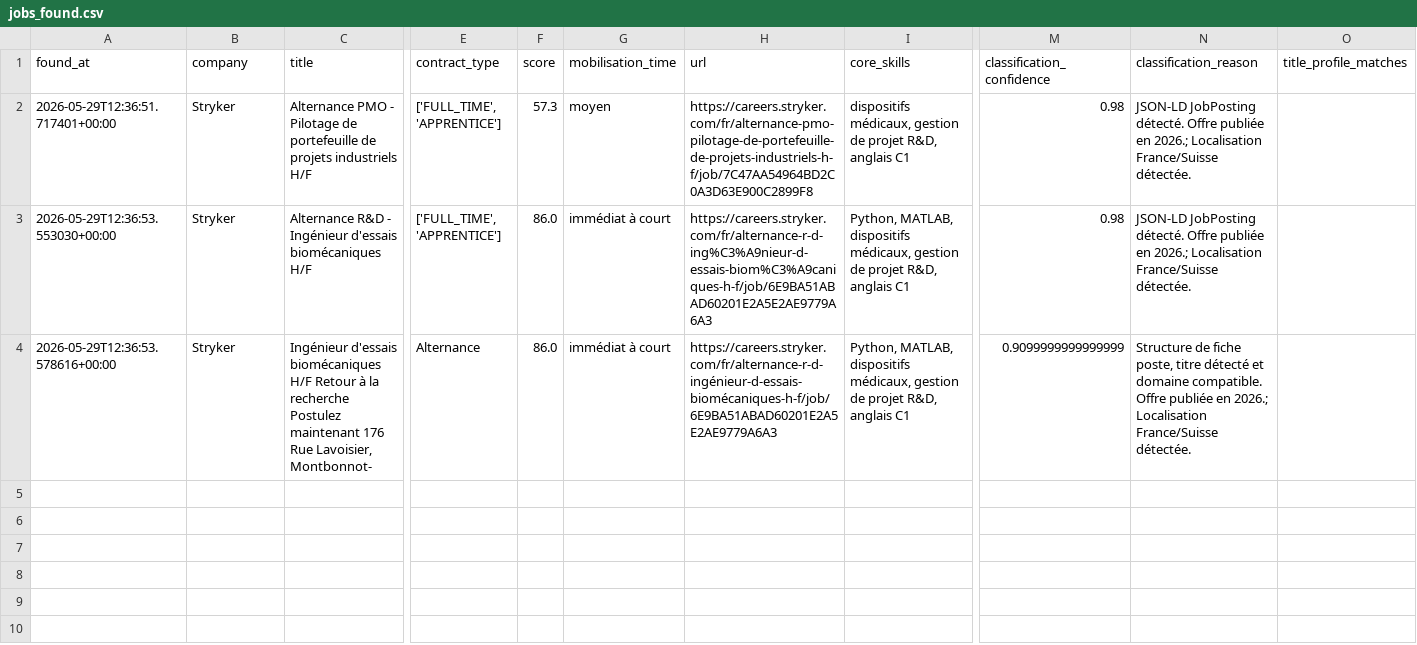
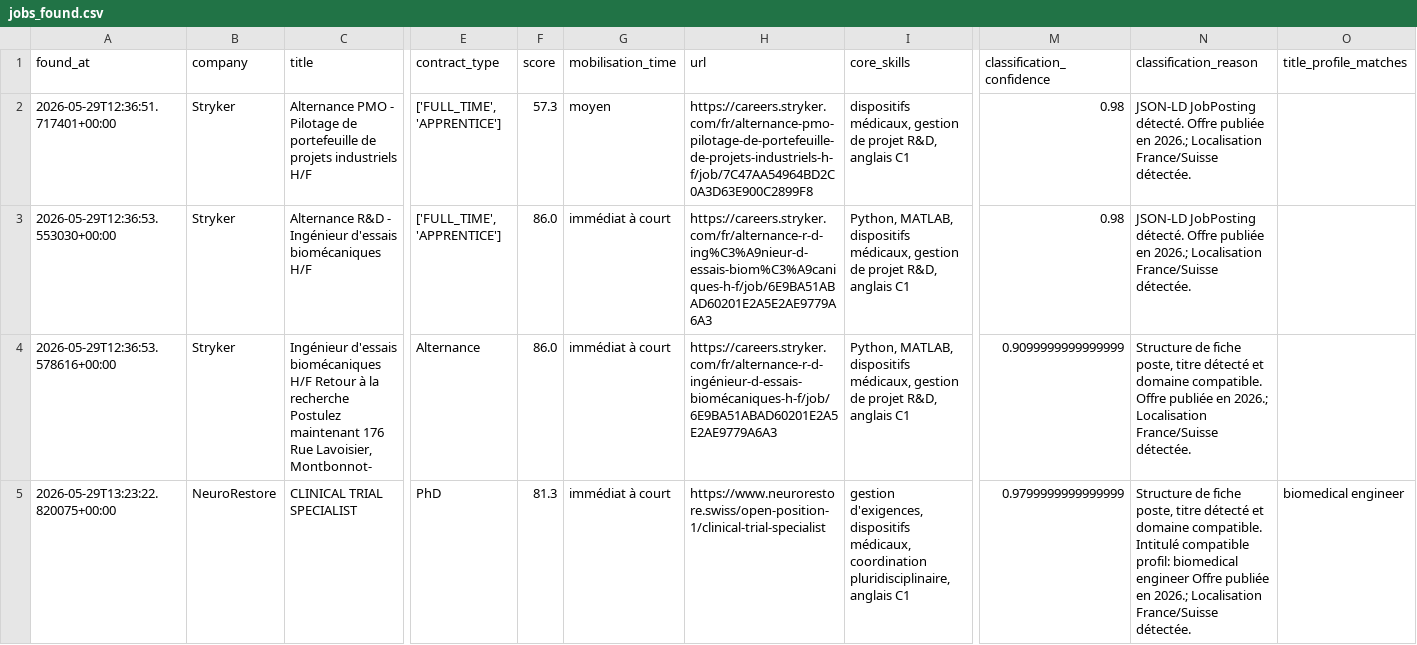
Before and after one commit to Ar-brazh/quartz, a CSV file: job_watch/jobs_found.csv, drawn as a sheet; only a part is shown, gaps mark what is left out; rows hold the shown columns only; the diff names each change by its address in the sheet, - before the commit and + after, or states it on an @@ line.

```diff
--- a/job_watch/jobs_found.csv
+++ b/job_watch/jobs_found.csv
+row 5: 2026-05-29T13:23:22.820075+00:00 | NeuroRestore | CLINICAL TRIAL SPECIALIST | PhD | 81.3 | immédiat à court | https://www.neurorestore.swiss/open-position-1/clinical-trial-specialist | gestion d'exigences, dispositifs médicaux, coordination pluridisciplinaire, anglais C1 | 0.9799999999999999 | Structure de fiche poste, titre détecté et domaine compatible. Intitulé compatible profil: biomedical engineer Offre publiée en 2026.; Localisation France/Suisse détectée. | biomedical engineer
```
Also changed, not shown: 3 other files.
